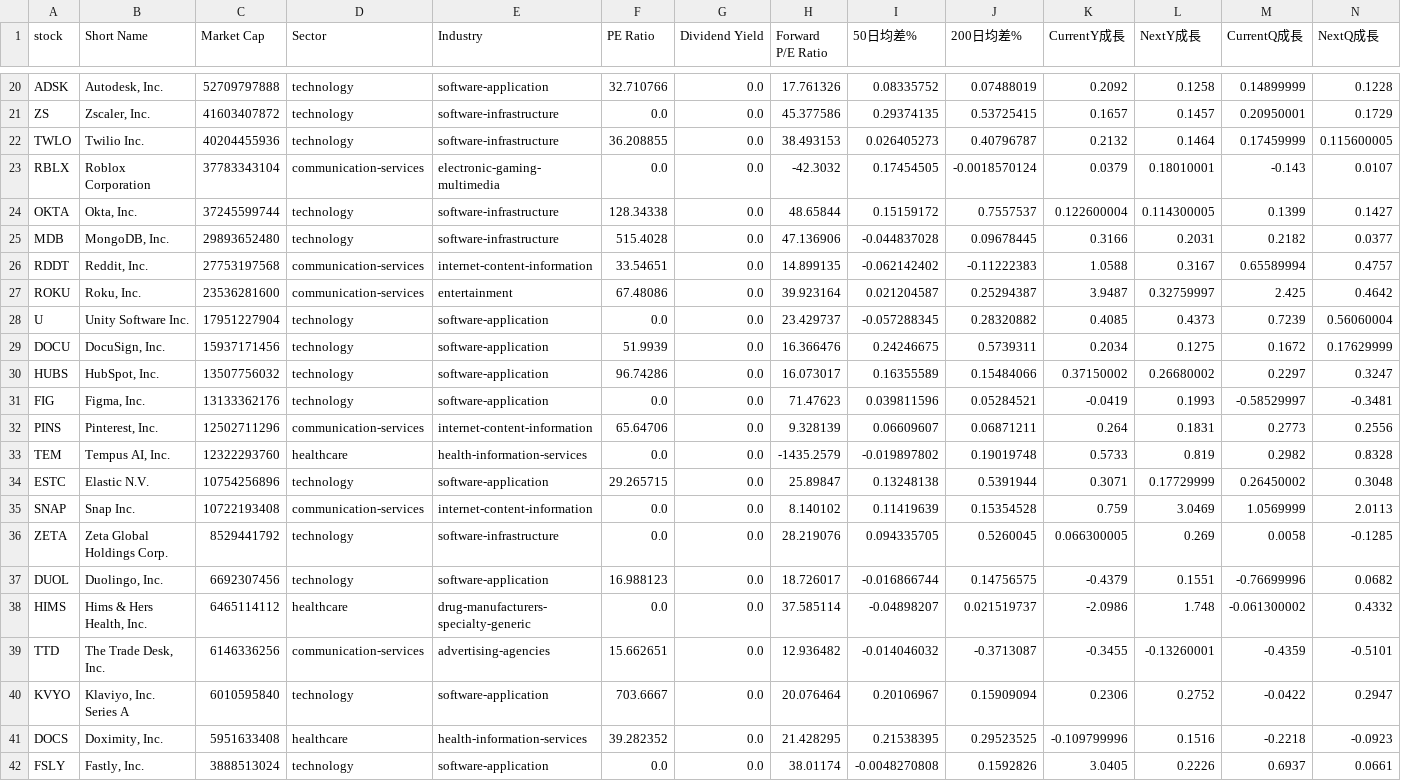
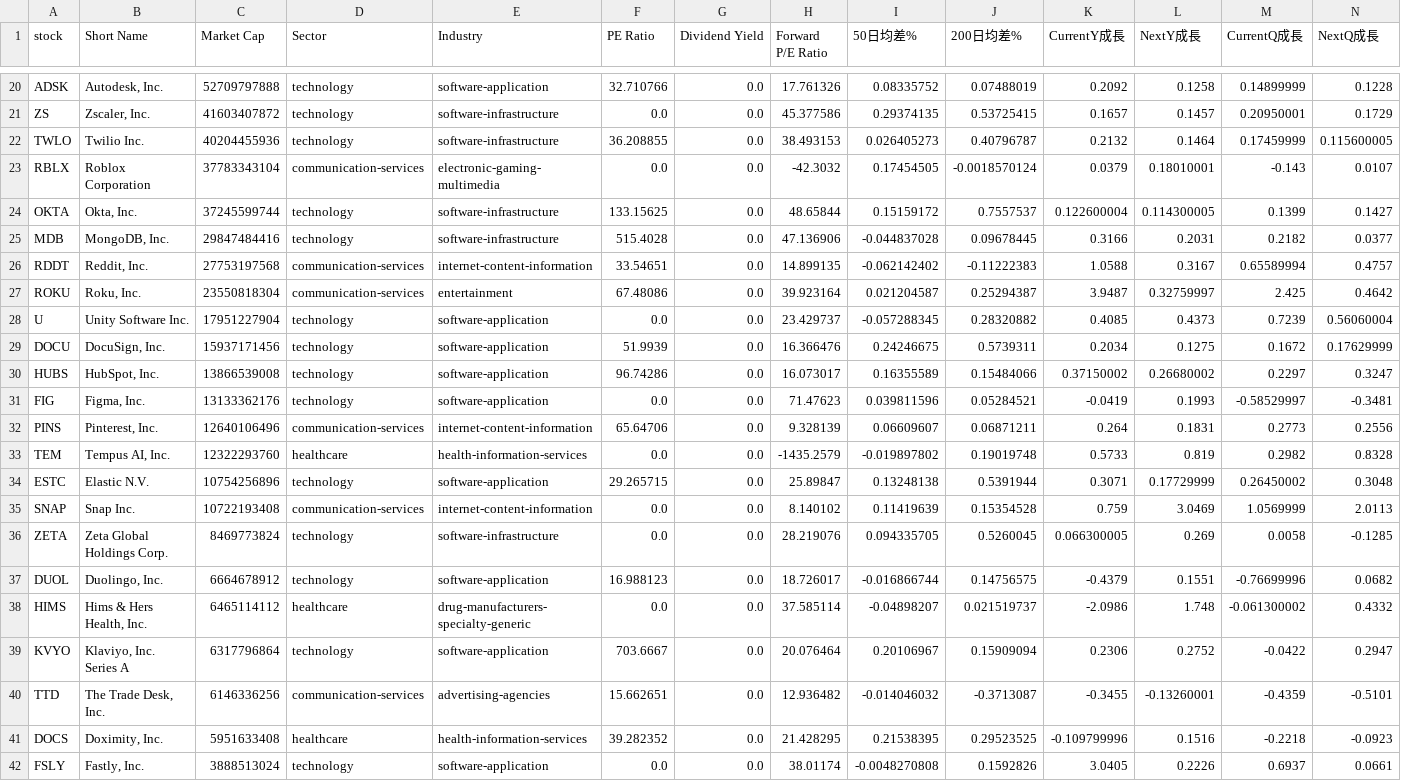
Before and after one commit to chenyicheng2008/sp500-OHLC, a CSV file: data/weekly_reutin/aisoft_df.csv, drawn as a sheet; only a part is shown, gaps mark what is left out; removed rows and columns are numbered as before the commit, all else as after; rows hold the shown columns only; the diff covers the shown part only; the diff names each change by its address in the sheet, - before the commit and + after, or states it on an @@ line.

```diff
--- a/data/weekly_reutin/aisoft_df.csv
+++ b/data/weekly_reutin/aisoft_df.csv
-F24 (PE Ratio): 128.34338
+F24 (PE Ratio): 133.15625
-C25 (Market Cap): 29893652480
+C25 (Market Cap): 29847484416
-C27 (Market Cap): 23536281600
+C27 (Market Cap): 23550818304
-C30 (Market Cap): 13507756032
+C30 (Market Cap): 13866539008
-C32 (Market Cap): 12502711296
+C32 (Market Cap): 12640106496
-C36 (Market Cap): 8529441792
+C36 (Market Cap): 8469773824
-C37 (Market Cap): 6692307456
+C37 (Market Cap): 6664678912
+row 39: KVYO | Klaviyo, Inc. Series A | 6317796864 | technology | software-application | 703.6667 | 0.0 | 20.076464 | 0.20106967 | 0.15909094 | 0.2306 | 0.2752 | -0.0422 | 0.2947
-row 40: KVYO | Klaviyo, Inc. Series A | 6010595840 | technology | software-application | 703.6667 | 0.0 | 20.076464 | 0.20106967 | 0.15909094 | 0.2306 | 0.2752 | -0.0422 | 0.2947
```
Also changed, not shown: 9 edited cells elsewhere in this file, data/weekly_reutin/Memory_data.csv, data/weekly_reutin/Memory_ohlc.csv, 3 other files.
